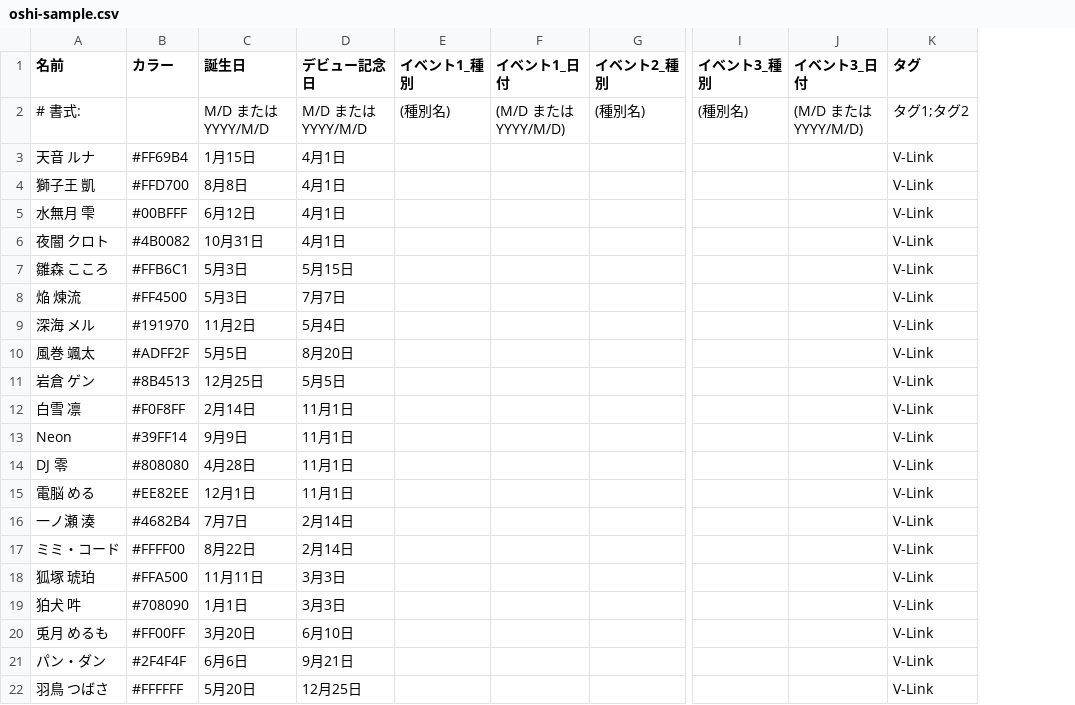
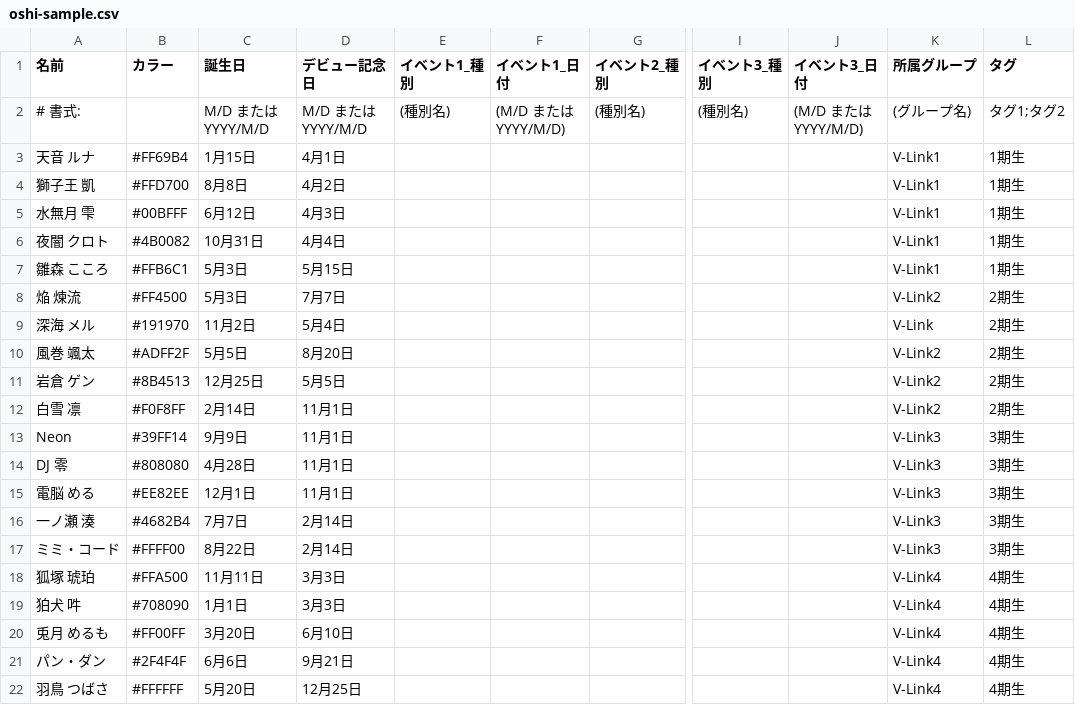
Before and after one commit to daraddara/oshikoyo, a CSV file: sample/oshi-sample.csv, drawn as a sheet; only a part is shown, gaps mark what is left out; addresses are those after the commit; the diff names each change by its address in the sheet, - before the commit and + after, or states it on an @@ line.

```diff
--- a/sample/oshi-sample.csv
+++ b/sample/oshi-sample.csv
+column K (所属グループ), rows 2-22: (グループ名) | V-Link1 | V-Link1 | V-Link1 | V-Link1 | V-Link1 | V-Link2 | V-Link | V-Link2 | V-Link2 | V-Link2 | V-Link3 | V-Link3 | V-Link3 | V-Link3 | V-Link3 | V-Link4 | V-Link4 | V-Link4 | V-Link4 | V-Link4
-L3:L7 (タグ): V-Link
+L3:L7 (タグ): 1期生
-D4 (デビュー記念日): 4月1日
+D4 (デビュー記念日): 4月2日
-D5 (デビュー記念日): 4月1日
+D5 (デビュー記念日): 4月3日
-D6 (デビュー記念日): 4月1日
+D6 (デビュー記念日): 4月4日
-L8:L12 (タグ): V-Link
+L8:L12 (タグ): 2期生
-L13:L17 (タグ): V-Link
+L13:L17 (タグ): 3期生
-L18:L22 (タグ): V-Link
+L18:L22 (タグ): 4期生
```
Also changed, not shown: 7 other files.
